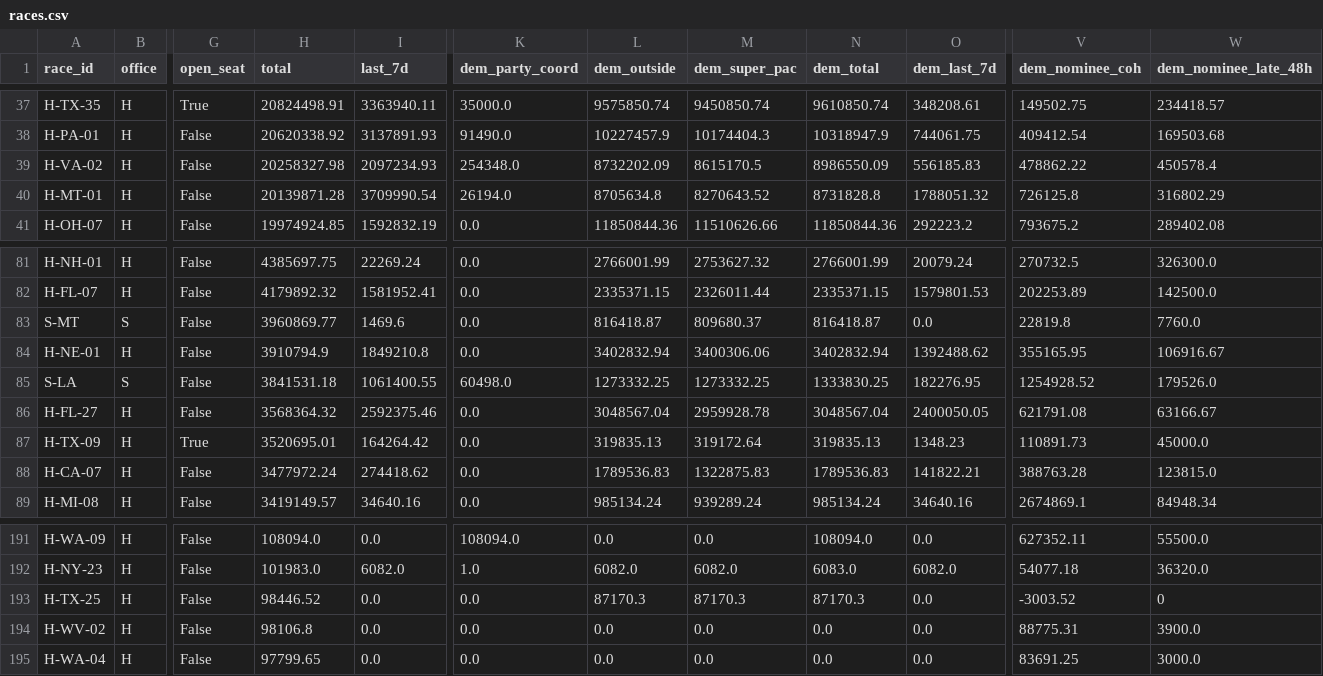
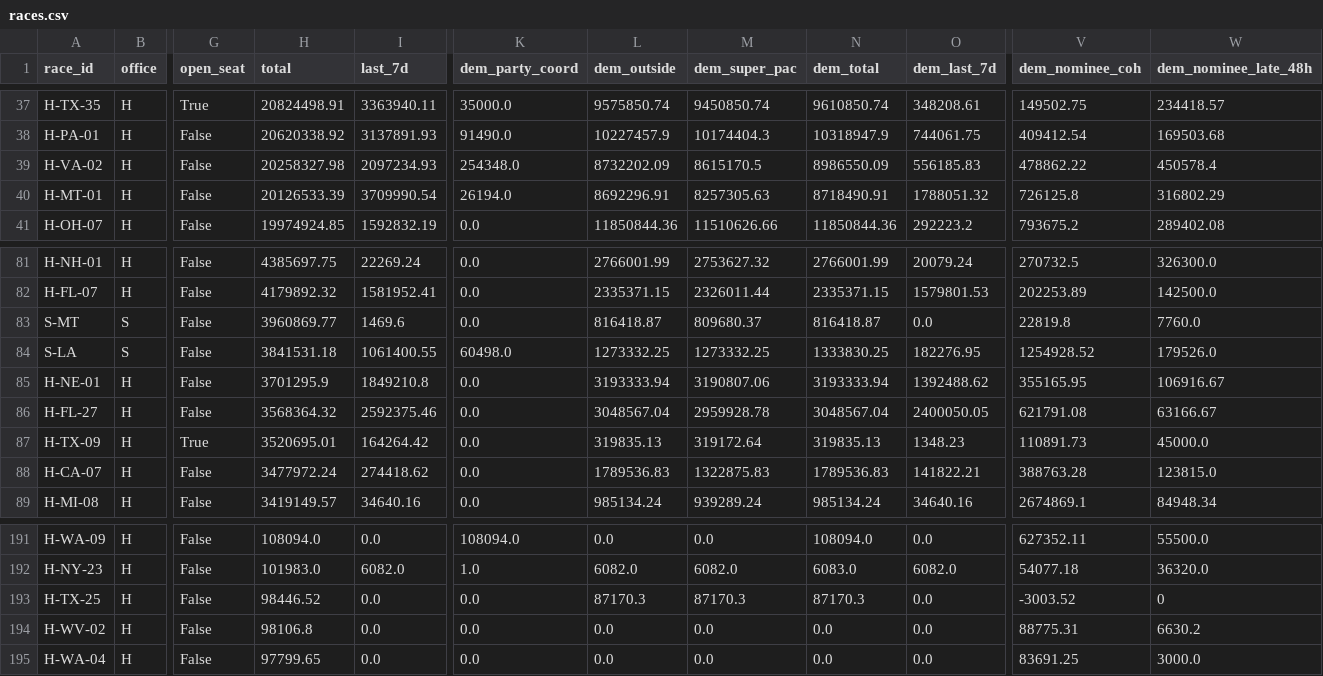
Before and after one commit to sabbadoo32/follow-the-money-2026, a CSV file: site/data/races.csv, drawn as a sheet; only a part is shown, gaps mark what is left out; removed rows and columns are numbered as before the commit, all else as after; rows hold the shown columns only; the diff covers the shown part only; the diff names each change by its address in the sheet, - before the commit and + after, or states it on an @@ line.

```diff
--- a/site/data/races.csv
+++ b/site/data/races.csv
-H40 (total): 20139871.28
+H40 (total): 20126533.39
-L40 (dem_outside): 8705634.8
+L40 (dem_outside): 8692296.91
-M40 (dem_super_pac): 8270643.52
+M40 (dem_super_pac): 8257305.63
-N40 (dem_total): 8731828.8
+N40 (dem_total): 8718490.91
-row 84: H-NE-01 | H | False | 3910794.9 | 1849210.8 | 0.0 | 3402832.94 | 3400306.06 | 3402832.94 | 1392488.62 | 355165.95 | 106916.67
+row 85: H-NE-01 | H | False | 3701295.9 | 1849210.8 | 0.0 | 3193333.94 | 3190807.06 | 3193333.94 | 1392488.62 | 355165.95 | 106916.67
-W194 (dem_nominee_late_48h): 3900.0
+W194 (dem_nominee_late_48h): 6630.2
```
Also changed, not shown: 101 edited cells elsewhere in this file, site/data/excluded.csv, 8 other files.
